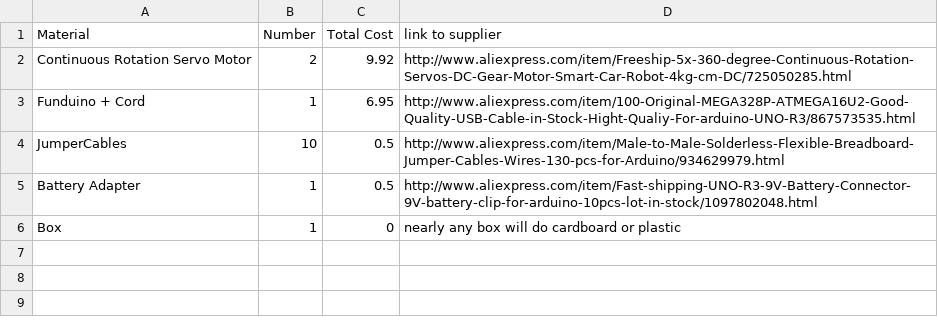
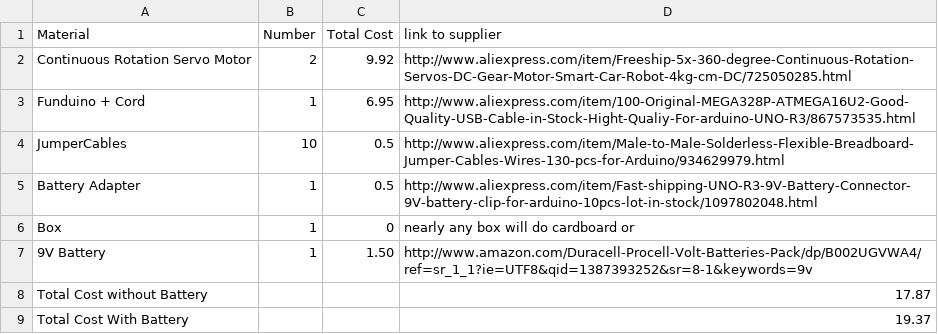
Before and after one commit to gskielian/Robox-Writeup, a CSV file: BOM.csv, drawn as a sheet.

Commit message:
Update BOM.csv

```diff
--- a/BOM.csv
+++ b/BOM.csv
@@ -5,2 +5,5 @@ JumperCables, 10, 0.5, http://www.aliexpress.com/item/Male-to-Male-Solderless-Fl
 Battery Adapter, 1, 0.5, http://www.aliexpress.com/item/Fast-shipping-UNO-R3-9V-Battery-Connector-9V-battery-clip-for-arduino-10pcs-lot-in-stock/1097802048.html
-Box, 1, 0, nearly any box will do cardboard or plastic
+Box, 1, 0, nearly any box will do cardboard or
+9V Battery, 1, 1.50, http://www.amazon.com/Duracell-Procell-Volt-Batteries-Pack/dp/B002UGVWA4/ref=sr_1_1?ie=UTF8&qid=1387393252&sr=8-1&keywords=9v
+Total Cost without Battery, , , 17.87
+Total Cost With Battery, , , 19.37
```
